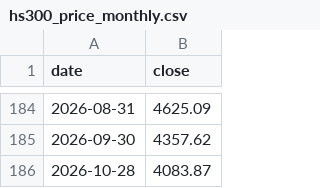
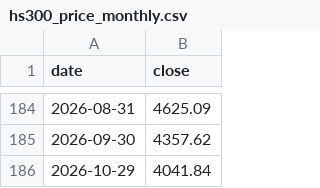
Before and after one commit to CoderEnko007/EquiBond, a CSV file: data/raw/hs300_price_monthly.csv, drawn as a sheet; only a part is shown, gaps mark what is left out.

```diff
--- a/data/raw/hs300_price_monthly.csv
+++ b/data/raw/hs300_price_monthly.csv
@@ -185,2 +185,2 @@ date,close
 2026-09-30,4357.62
-2026-10-28,4083.87
+2026-10-29,4041.84
```
Also changed, not shown: data/raw/cgb_yield_daily.csv, data/raw/hs300_price_daily.csv, 3 other files.
